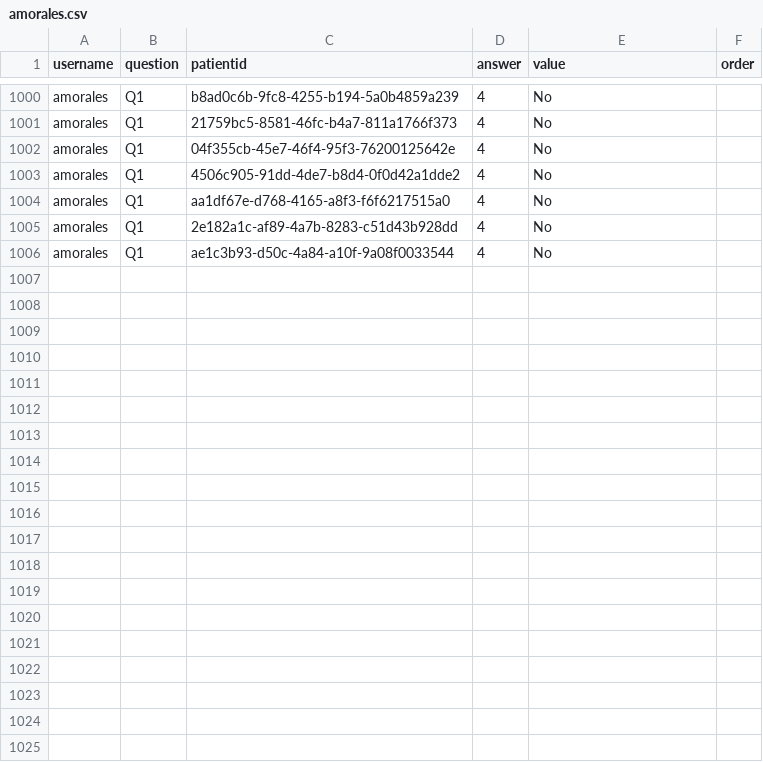
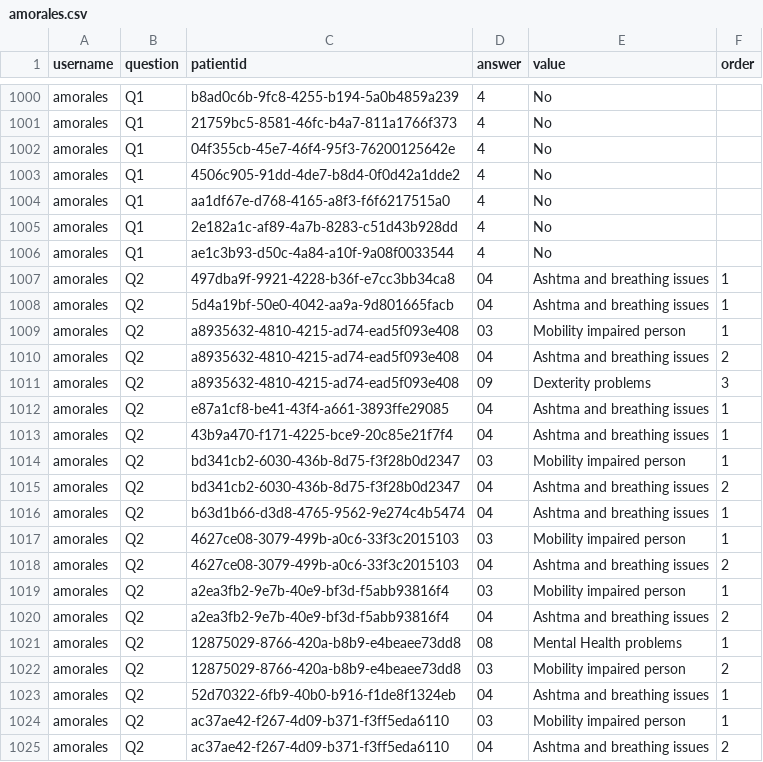
Before and after one commit to albamoralest/validatingHRCategories, a CSV file: flaskr/users/amorales.csv, drawn as a sheet; only a part is shown, gaps mark what is left out; the diff names each change by its address in the sheet, - before the commit and + after, or states it on an @@ line.

```diff
--- a/flaskr/users/amorales.csv
+++ b/flaskr/users/amorales.csv
+row 1007: amorales | Q2 | 497dba9f-9921-4228-b36f-e7cc3bb34ca8 | 04 | Ashtma and breathing issues | 1
+row 1008: amorales | Q2 | 5d4a19bf-50e0-4042-aa9a-9d801665facb | 04 | Ashtma and breathing issues | 1
+row 1009: amorales | Q2 | a8935632-4810-4215-ad74-ead5f093e408 | 03 | Mobility impaired person | 1
+row 1010: amorales | Q2 | a8935632-4810-4215-ad74-ead5f093e408 | 04 | Ashtma and breathing issues | 2
+row 1011: amorales | Q2 | a8935632-4810-4215-ad74-ead5f093e408 | 09 | Dexterity problems | 3
+row 1012: amorales | Q2 | e87a1cf8-be41-43f4-a661-3893ffe29085 | 04 | Ashtma and breathing issues | 1
+row 1013: amorales | Q2 | 43b9a470-f171-4225-bce9-20c85e21f7f4 | 04 | Ashtma and breathing issues | 1
+row 1014: amorales | Q2 | bd341cb2-6030-436b-8d75-f3f28b0d2347 | 03 | Mobility impaired person | 1
+row 1015: amorales | Q2 | bd341cb2-6030-436b-8d75-f3f28b0d2347 | 04 | Ashtma and breathing issues | 2
+row 1016: amorales | Q2 | b63d1b66-d3d8-4765-9562-9e274c4b5474 | 04 | Ashtma and breathing issues | 1
+row 1017: amorales | Q2 | 4627ce08-3079-499b-a0c6-33f3c2015103 | 03 | Mobility impaired person | 1
+row 1018: amorales | Q2 | 4627ce08-3079-499b-a0c6-33f3c2015103 | 04 | Ashtma and breathing issues | 2
+row 1019: amorales | Q2 | a2ea3fb2-9e7b-40e9-bf3d-f5abb93816f4 | 03 | Mobility impaired person | 1
+row 1020: amorales | Q2 | a2ea3fb2-9e7b-40e9-bf3d-f5abb93816f4 | 04 | Ashtma and breathing issues | 2
+row 1021: amorales | Q2 | 12875029-8766-420a-b8b9-e4beaee73dd8 | 08 | Mental Health problems | 1
+row 1022: amorales | Q2 | 12875029-8766-420a-b8b9-e4beaee73dd8 | 03 | Mobility impaired person | 2
+row 1023: amorales | Q2 | 52d70322-6fb9-40b0-b916-f1de8f1324eb | 04 | Ashtma and breathing issues | 1
+row 1024: amorales | Q2 | ac37ae42-f267-4d09-b371-f3ff5eda6110 | 03 | Mobility impaired person | 1
+row 1025: amorales | Q2 | ac37ae42-f267-4d09-b371-f3ff5eda6110 | 04 | Ashtma and breathing issues | 2
```
Also changed, not shown: flaskr/users/resultsGSE.csv, 5 other files.
